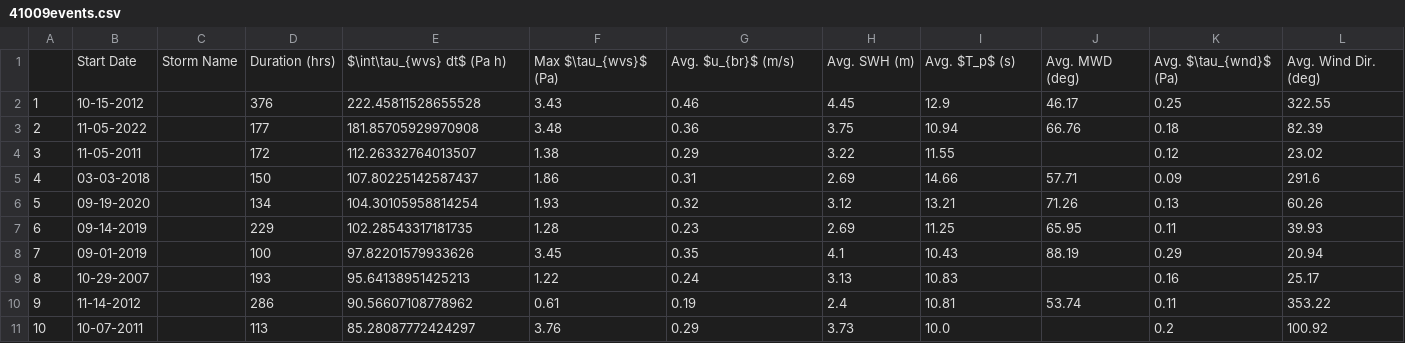
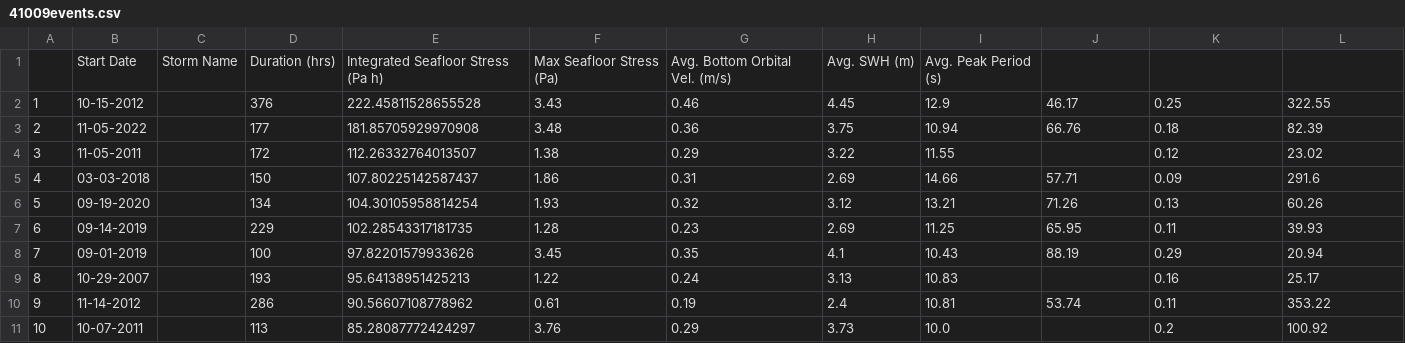
Before and after one commit to twhesford/DataChallenge, a CSV file: data/41009events.csv, drawn as a sheet; removed rows and columns are numbered as before the commit, all else as after; the diff names each change by its address in the sheet, - before the commit and + after, or states it on an @@ line.

Commit message:
Update 41009events.csv

```diff
--- a/data/41009events.csv
+++ b/data/41009events.csv
-row 1:  | Start Date | Storm Name | Duration (hrs) | $\int\tau_{wvs} dt$ (Pa h) | Max $\tau_{wvs}$ (Pa) | Avg. $u_{br}$ (m/s) | Avg. SWH (m) | Avg. $T_p$ (s) | Avg. MWD (deg) | Avg. $\tau_{wnd}$ (Pa) | Avg. Wind Dir. (deg)
+row 1:  | Start Date | Storm Name | Duration (hrs) | Integrated Seafloor Stress (Pa h) | Max Seafloor Stress (Pa) | Avg. Bottom Orbital Vel. (m/s) | Avg. SWH (m) | Avg. Peak Period (s)
```
